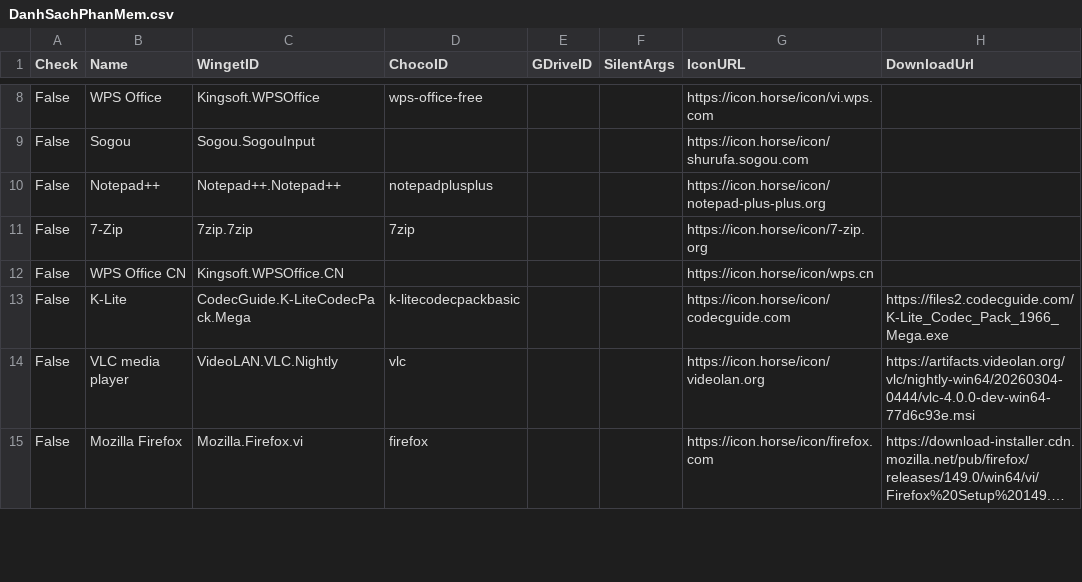
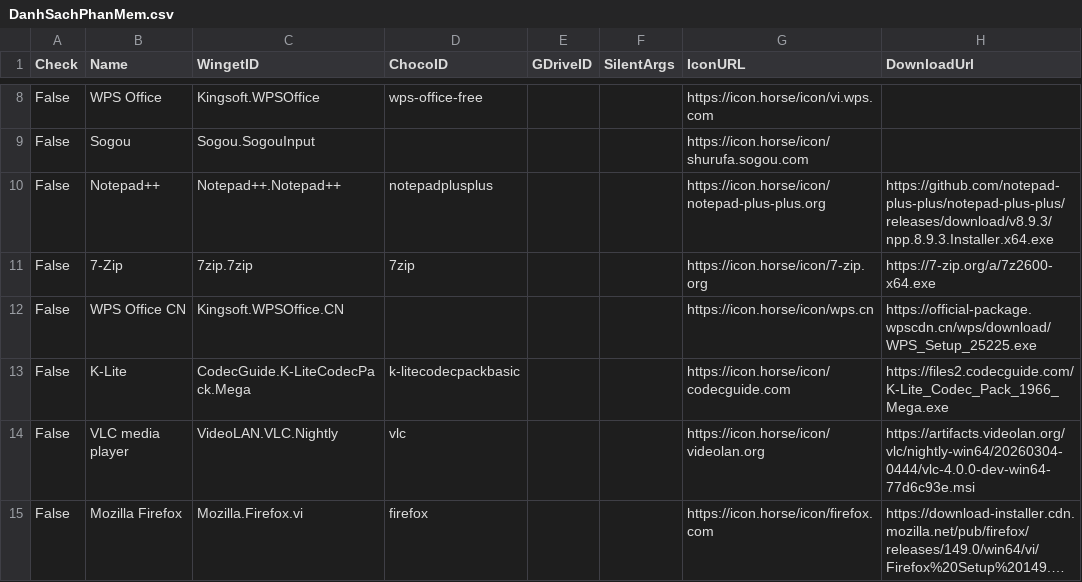
Before and after one commit to tuantran19912512/Windows-tool-box, a CSV file: DanhSachPhanMem.csv, drawn as a sheet; only a part is shown, gaps mark what is left out; long unchanged cells end in ….

Commit message:
Cập nhật danh sách + Link Tải

```diff
--- a/DanhSachPhanMem.csv
+++ b/DanhSachPhanMem.csv
@@ -9,5 +9,5 @@ False,WPS Office,Kingsoft.WPSOffice,wps-office-free,,,https://icon.horse/icon/vi
 False,Sogou,Sogou.SogouInput,,,,https://icon.horse/icon/shurufa.sogou.com,
-False,Notepad++ ,Notepad++.Notepad++,notepadplusplus,,,https://icon.horse/icon/notepad-plus-plus.org,
-False,7-Zip,7zip.7zip,7zip,,,https://icon.horse/icon/7-zip.org,
-False,WPS Office CN	,Kingsoft.WPSOffice.CN,,,,https://icon.horse/icon/wps.cn,
+False,Notepad++ ,Notepad++.Notepad++,notepadplusplus,,,https://icon.horse/icon/notepad-plus-plus.org,https://github.com/notepad-plus-plus/notepad-plus-plus/releases/download/v8.9.3/npp.8.9.3.Installer.x64.exe
+False,7-Zip,7zip.7zip,7zip,,,https://icon.horse/icon/7-zip.org,https://7-zip.org/a/7z2600-x64.exe
+False,WPS Office CN	,Kingsoft.WPSOffice.CN,,,,https://icon.horse/icon/wps.cn,https://official-package.wpscdn.cn/wps/download/WPS_Setup_25225.exe
 False,K-Lite,CodecGuide.K-LiteCodecPack.Mega,k-litecodecpackbasic,,,https://icon.horse/icon/codecguide.com,https://files2.codecguide.com/K-Lite_Codec_Pack_1966_Mega.exe
```
